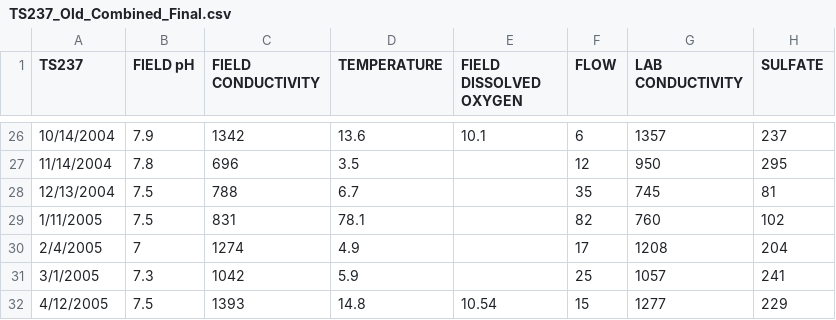
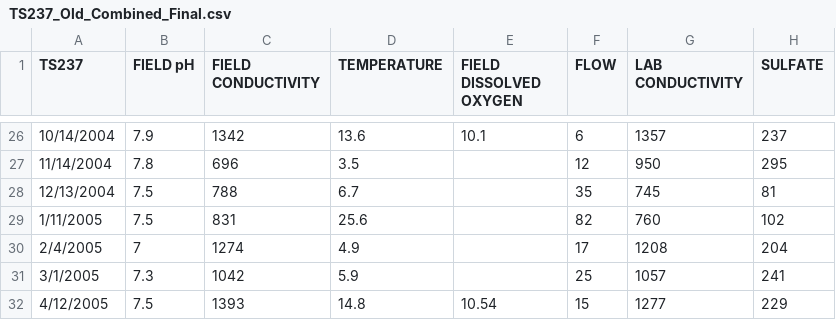
Before and after one commit to bonnerjf33/TS_Data_Web_App, a CSV file: TS_Old_Final/TS237_Old_Combined_Final.csv, drawn as a sheet; only a part is shown, gaps mark what is left out; the diff names each change by its address in the sheet, - before the commit and + after, or states it on an @@ line.

Commit message:
update nb

```diff
--- a/TS_Old_Final/TS237_Old_Combined_Final.csv
+++ b/TS_Old_Final/TS237_Old_Combined_Final.csv
-D29 (TEMPERATURE): 78.1
+D29 (TEMPERATURE): 25.6
```
